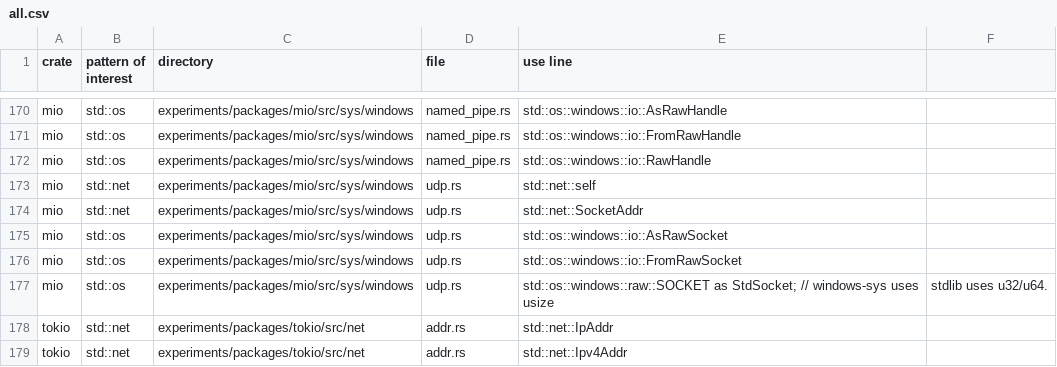
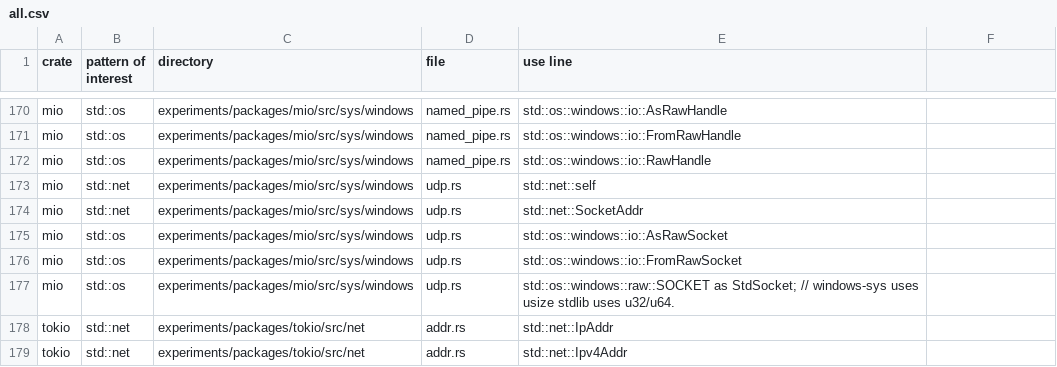
Before and after one commit to PLSysSec/cargo-scan, a CSV file: experiments/results/all.csv, drawn as a sheet; only a part is shown, gaps mark what is left out.

```diff
--- a/experiments/results/all.csv
+++ b/experiments/results/all.csv
@@ -176,3 +176,3 @@ mio, std::os, experiments/packages/mio/src/sys/windows, udp.rs, std::os::windows
 mio, std::os, experiments/packages/mio/src/sys/windows, udp.rs, std::os::windows::io::FromRawSocket
-mio, std::os, experiments/packages/mio/src/sys/windows, udp.rs, std::os::windows::raw::SOCKET as StdSocket; // windows-sys uses usize, stdlib uses u32/u64.
+mio, std::os, experiments/packages/mio/src/sys/windows, udp.rs, std::os::windows::raw::SOCKET as StdSocket; // windows-sys uses usize stdlib uses u32/u64.
 tokio, std::net, experiments/packages/tokio/src/net, addr.rs, std::net::IpAddr
```
Also changed, not shown: 1 other file.
